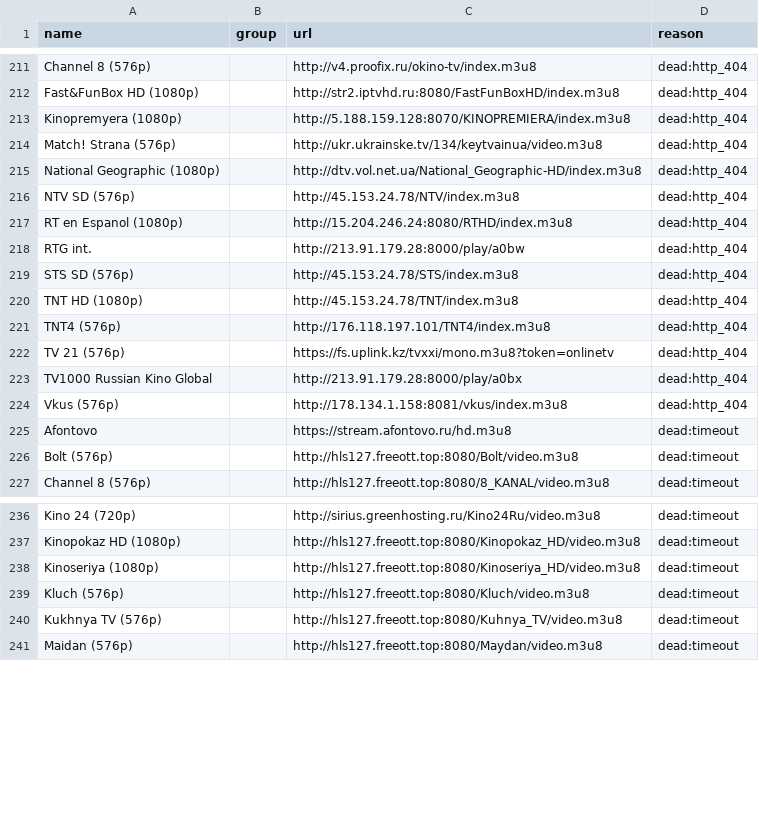
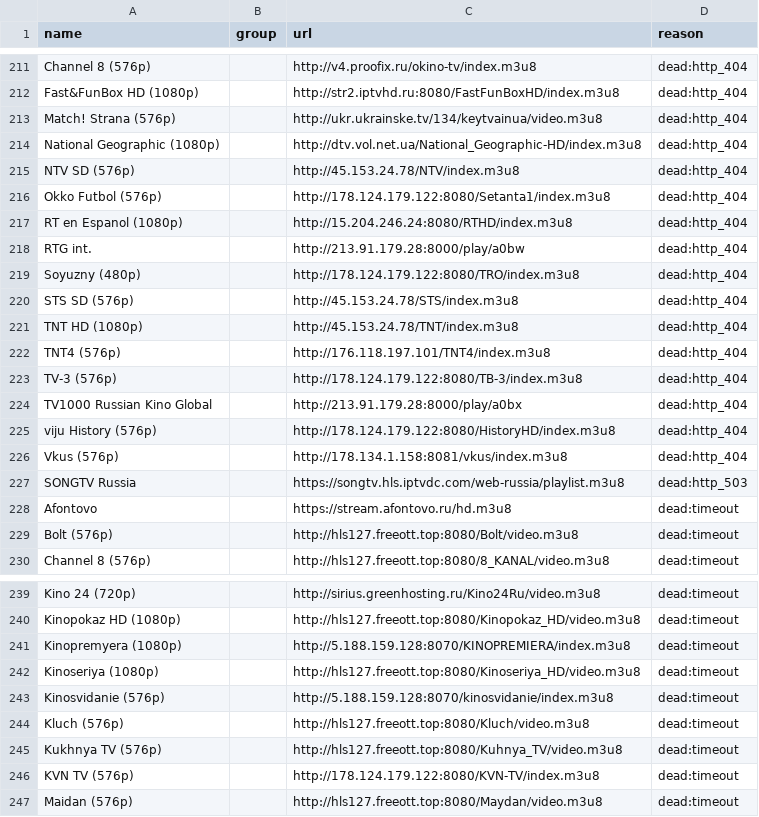
Before and after one commit to gvineon550-coder/8Z6evf3ezzM469, a CSV file: docs/rejected.csv, drawn as a sheet; only a part is shown, gaps mark what is left out; the diff covers the shown part only.

```diff
--- a/docs/rejected.csv
+++ b/docs/rejected.csv
@@ -212,3 +212,2 @@ Channel 8 (576p),,http://v4.proofix.ru/okino-tv/index.m3u8,dead:http_404
 Fast&FunBox HD (1080p),,http://str2.iptvhd.ru:8080/FastFunBoxHD/index.m3u8,dead:http_404
-Kinopremyera (1080p),,http://5.188.159.128:8070/KINOPREMIERA/index.m3u8,dead:http_404
 Match! Strana (576p),,http://ukr.ukrainske.tv/134/keytvainua/video.m3u8,dead:http_404
@@ -216,4 +215,6 @@ National Geographic (1080p),,http://dtv.vol.net.ua/National_Geographic-HD/index.
 NTV SD (576p),,http://45.153.24.78/NTV/index.m3u8,dead:http_404
+Okko Futbol (576p),,http://178.124.179.122:8080/Setanta1/index.m3u8,dead:http_404
 RT en Espanol (1080p),,http://15.204.246.24:8080/RTHD/index.m3u8,dead:http_404
 RTG int.,,http://213.91.179.28:8000/play/a0bw,dead:http_404
+Soyuzny (480p),,http://178.124.179.122:8080/TRO/index.m3u8,dead:http_404
 STS SD (576p),,http://45.153.24.78/STS/index.m3u8,dead:http_404
@@ -221,5 +222,7 @@ TNT HD (1080p),,http://45.153.24.78/TNT/index.m3u8,dead:http_404
 TNT4 (576p),,http://176.118.197.101/TNT4/index.m3u8,dead:http_404
-TV 21 (576p),,https://fs.uplink.kz/tvxxi/mono.m3u8?token=onlinetv,dead:http_404
+TV-3 (576p),,http://178.124.179.122:8080/TB-3/index.m3u8,dead:http_404
 TV1000 Russian Kino Global,,http://213.91.179.28:8000/play/a0bx,dead:http_404
+viju History (576p),,http://178.124.179.122:8080/HistoryHD/index.m3u8,dead:http_404
 Vkus (576p),,http://178.134.1.158:8081/vkus/index.m3u8,dead:http_404
+SONGTV Russia,,https://songtv.hls.iptvdc.com/web-russia/playlist.m3u8,dead:http_503
 Afontovo,,https://stream.afontovo.ru/hd.m3u8,dead:timeout
@@ -237,5 +240,8 @@ Kino 24 (720p),,http://sirius.greenhosting.ru/Kino24Ru/video.m3u8,dead:timeout
 Kinopokaz HD (1080p),,http://hls127.freeott.top:8080/Kinopokaz_HD/video.m3u8,dead:timeout
+Kinopremyera (1080p),,http://5.188.159.128:8070/KINOPREMIERA/index.m3u8,dead:timeout
 Kinoseriya (1080p),,http://hls127.freeott.top:8080/Kinoseriya_HD/video.m3u8,dead:timeout
+Kinosvidanie (576p),,http://5.188.159.128:8070/kinosvidanie/index.m3u8,dead:timeout
 Kluch (576p),,http://hls127.freeott.top:8080/Kluch/video.m3u8,dead:timeout
 Kukhnya TV (576p),,http://hls127.freeott.top:8080/Kuhnya_TV/video.m3u8,dead:timeout
+KVN TV (576p),,http://178.124.179.122:8080/KVN-TV/index.m3u8,dead:timeout
 Maidan (576p),,http://hls127.freeott.top:8080/Maydan/video.m3u8,dead:timeout
```
Also changed, not shown: 3 added rows, 3 removed rows and 1 moved row elsewhere in this file, docs/channels.csv, 21 other files.
